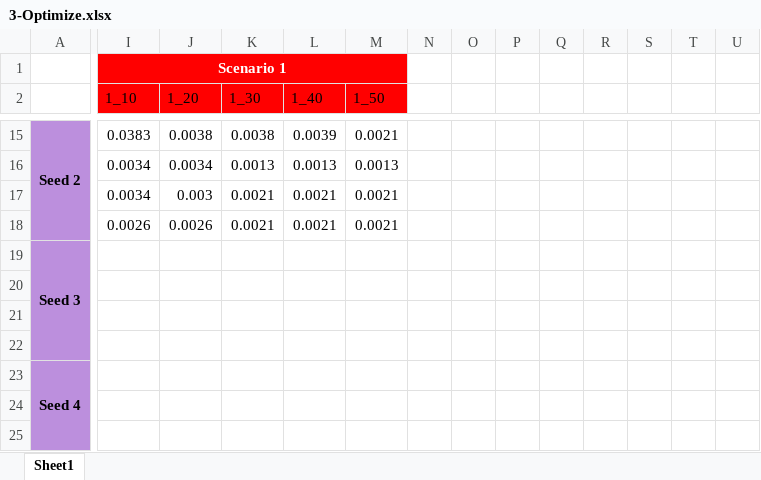
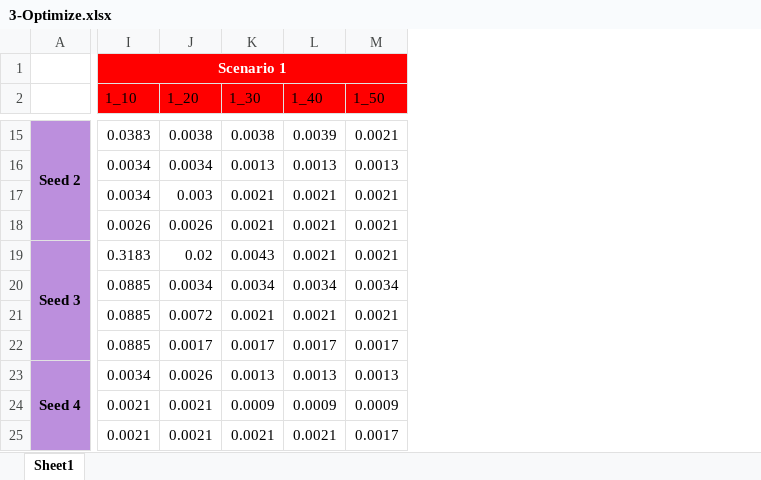
Before and after one commit to zheng-alice/Deep-Subspace-Clustering, an Excel workbook: 3-Optimize.xlsx, sheet Sheet1, drawn as a sheet; only a part is shown, gaps mark what is left out; values as stored, in another font and other column widths than the file's, no borders; charts and pictures and conditional formats and table styles not drawn; removed rows and columns are numbered as before the commit, all else as after; the diff covers the shown part only; the diff names each change by its address in the sheet, - before the commit and + after, or states it on an @@ line.

```diff
--- a/3-Optimize.xlsx (sheet Sheet1)
+++ b/3-Optimize.xlsx (sheet Sheet1)
-column N, empty
-column O, empty
-column P, empty
-column Q, empty
-column R, empty
-column S, empty
-column T, empty
-column U, empty
-I19 (1_10): (empty)
+I19 (1_10): 0.3183
-J19 (1_20): (empty)
+J19 (1_20): 0.02
-K19 (1_30): (empty)
+K19 (1_30): 0.0043
-L19 (1_40): (empty)
+L19 (1_40): 0.0021
-M19 (1_50): (empty)
+M19 (1_50): 0.0021
-I20:I22 (1_10): (empty)
+I20:I22 (1_10): 0.0885
-J20 (1_20): (empty)
+J20 (1_20): 0.0034
-K20 (1_30): (empty)
+K20 (1_30): 0.0034
-L20 (1_40): (empty)
+L20 (1_40): 0.0034
-M20 (1_50): (empty)
+M20 (1_50): 0.0034
-J21 (1_20): (empty)
+J21 (1_20): 0.0072
-K21 (1_30): (empty)
+K21 (1_30): 0.0021
-L21 (1_40): (empty)
+L21 (1_40): 0.0021
-M21 (1_50): (empty)
+M21 (1_50): 0.0021
-J22 (1_20): (empty)
+J22 (1_20): 0.0017
-K22 (1_30): (empty)
+K22 (1_30): 0.0017
-L22 (1_40): (empty)
+L22 (1_40): 0.0017
-M22 (1_50): (empty)
+M22 (1_50): 0.0017
-I23 (1_10): (empty)
+I23 (1_10): 0.0034
-J23 (1_20): (empty)
+J23 (1_20): 0.0026
-K23 (1_30): (empty)
+K23 (1_30): 0.0013
-L23 (1_40): (empty)
+L23 (1_40): 0.0013
-M23 (1_50): (empty)
+M23 (1_50): 0.0013
-I24:I25 (1_10): (empty)
+I24:I25 (1_10): 0.0021
-J24:J25 (1_20): (empty)
+J24:J25 (1_20): 0.0021
-K24 (1_30): (empty)
+K24 (1_30): 0.0009
-L24 (1_40): (empty)
+L24 (1_40): 0.0009
-M24 (1_50): (empty)
+M24 (1_50): 0.0009
-K25 (1_30): (empty)
+K25 (1_30): 0.0021
-L25 (1_40): (empty)
+L25 (1_40): 0.0021
-M25 (1_50): (empty)
+M25 (1_50): 0.0017
```
Also changed, not shown: 4 added rows, 2 removed rows, 10 added columns, 1 removed column, 38 edited cells, cell formats and merged cells elsewhere in this sheet, charts or pictures, 5 other files.
